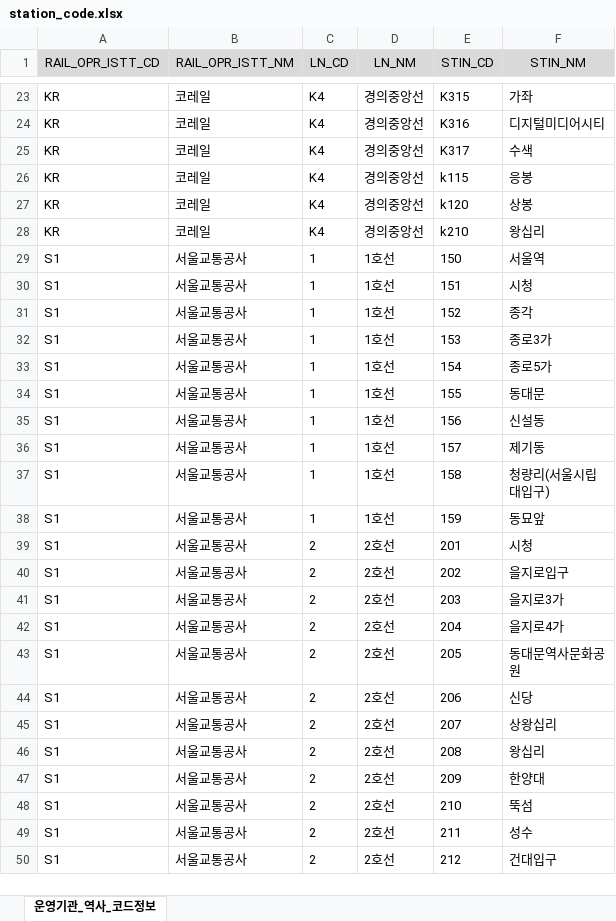
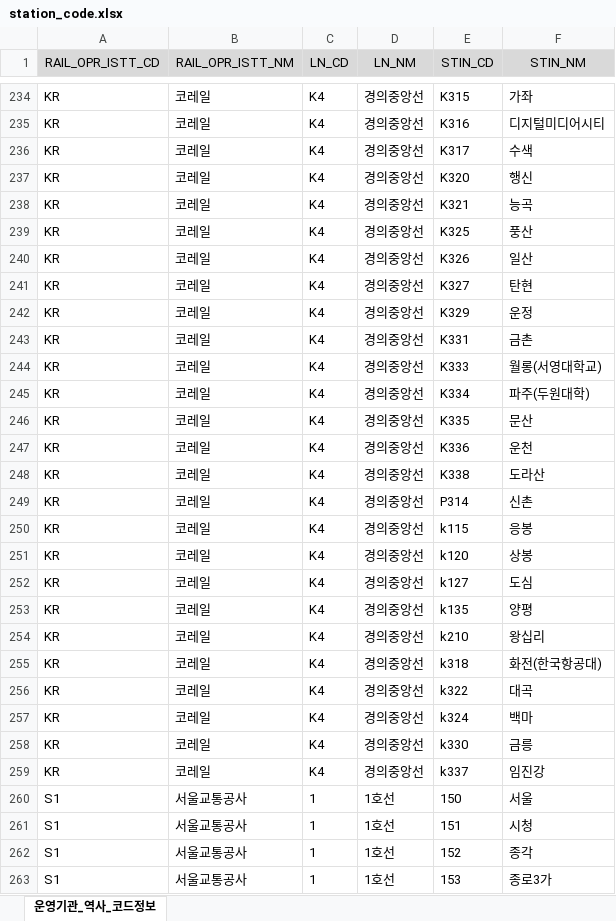
Before and after one commit to FREEWAYseoul/FREEWAY-Server, an Excel workbook: src/main/resources/station_code.xlsx, sheet 운영기관_역사_코드정보, drawn as a sheet; only a part is shown, gaps mark what is left out; the shorter side is filled out with more unchanged rows; values as stored, in another font and other column widths than the file's, no borders; addresses are those after the commit; the diff covers the shown part only; the diff names each change by its address in the sheet, - before the commit and + after, or states it on an @@ line.

```diff
--- a/src/main/resources/station_code.xlsx (sheet 운영기관_역사_코드정보)
+++ b/src/main/resources/station_code.xlsx (sheet 운영기관_역사_코드정보)
+row 237: KR | 코레일 | K4 | 경의중앙선 | K320 | 행신
+row 238: KR | 코레일 | K4 | 경의중앙선 | K321 | 능곡
+row 239: KR | 코레일 | K4 | 경의중앙선 | K325 | 풍산
+row 240: KR | 코레일 | K4 | 경의중앙선 | K326 | 일산
+row 241: KR | 코레일 | K4 | 경의중앙선 | K327 | 탄현
+row 242: KR | 코레일 | K4 | 경의중앙선 | K329 | 운정
+row 243: KR | 코레일 | K4 | 경의중앙선 | K331 | 금촌
+row 244: KR | 코레일 | K4 | 경의중앙선 | K333 | 월롱(서영대학교)
+row 245: KR | 코레일 | K4 | 경의중앙선 | K334 | 파주(두원대학)
+row 246: KR | 코레일 | K4 | 경의중앙선 | K335 | 문산
+row 247: KR | 코레일 | K4 | 경의중앙선 | K336 | 운천
+row 248: KR | 코레일 | K4 | 경의중앙선 | K338 | 도라산
+row 249: KR | 코레일 | K4 | 경의중앙선 | P314 | 신촌
+row 252: KR | 코레일 | K4 | 경의중앙선 | k127 | 도심
+row 253: KR | 코레일 | K4 | 경의중앙선 | k135 | 양평
+row 255: KR | 코레일 | K4 | 경의중앙선 | k318 | 화전(한국항공대)
+row 256: KR | 코레일 | K4 | 경의중앙선 | k322 | 대곡
+row 257: KR | 코레일 | K4 | 경의중앙선 | k324 | 백마
+row 258: KR | 코레일 | K4 | 경의중앙선 | k330 | 금릉
+row 259: KR | 코레일 | K4 | 경의중앙선 | k337 | 임진강
-F260 (STIN_NM): 서울역
+F260 (STIN_NM): 서울
```
Also changed, not shown: 123 added rows, 14 removed rows, 89 moved rows and 28 edited cells elsewhere in this sheet, 9 other files.
